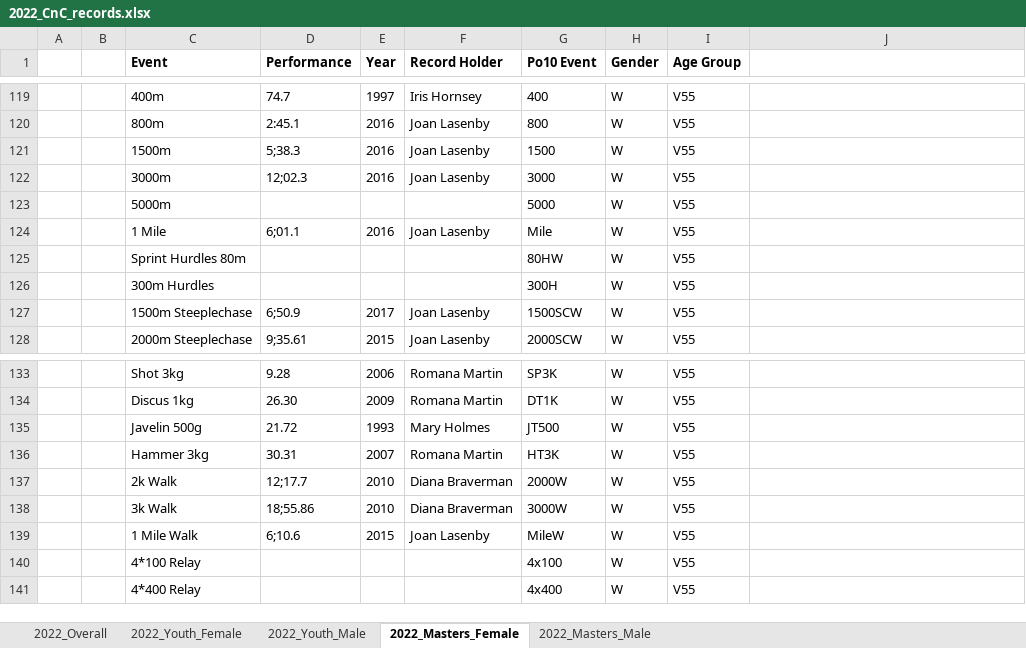
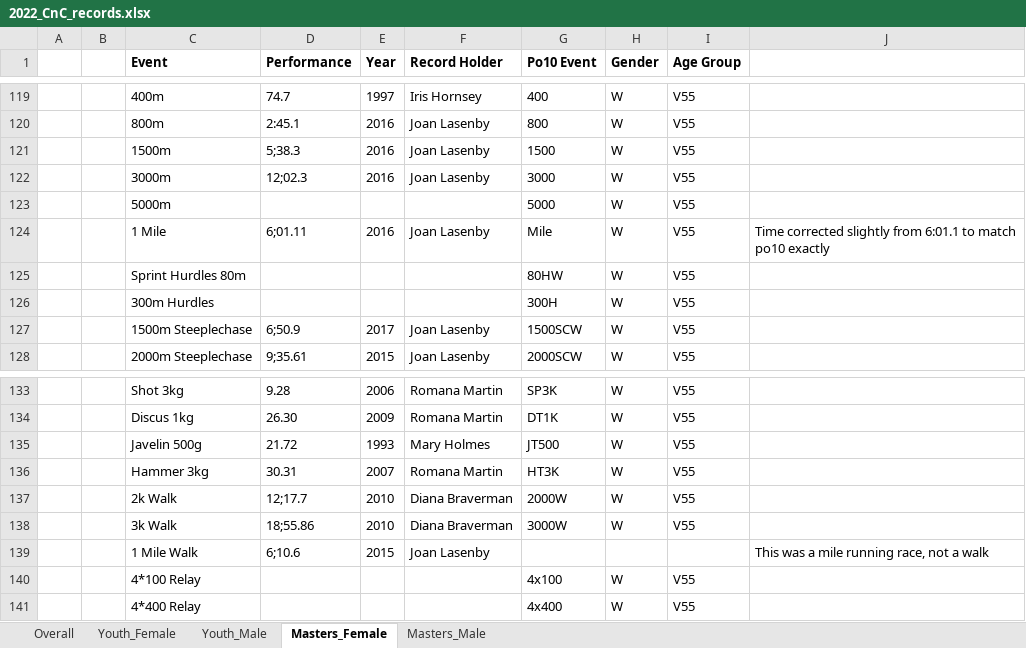
Before and after one commit to charlie-wartnaby/powerof10-tools, an Excel workbook: 2022_CnC_records.xlsx, sheet Masters_Female, drawn as a sheet; only a part is shown, gaps mark what is left out; values as stored, in another font and other column widths than the file's, no borders; the diff names each change by its address in the sheet, - before the commit and + after, or states it on an @@ line.

Commit message:
Added racewalks, fixed Joan Lasenby V55 mile 'walk'

```diff
--- a/2022_CnC_records.xlsx (sheet Masters_Female)
+++ b/2022_CnC_records.xlsx (sheet Masters_Female)
-sheet tab: 2022_Overall
+sheet tab: Overall
-sheet tab: 2022_Youth_Female
+sheet tab: Youth_Female
-sheet tab: 2022_Youth_Male
+sheet tab: Youth_Male
-sheet tab: 2022_Masters_Female
+sheet tab: Masters_Female
-sheet tab: 2022_Masters_Male
+sheet tab: Masters_Male
-D124 (Performance): 6;01.1
+D124 (Performance): 6;01.11
-J124: (empty)
+J124: Time corrected slightly from 6:01.1 to match po10 exactly
-G139 (Po10 Event): MileW
+G139 (Po10 Event): (empty)
-H139 (Gender): W
+H139 (Gender): (empty)
-I139 (Age Group): V55
+I139 (Age Group): (empty)
-J139: (empty)
+J139: This was a mile running race, not a walk
```
Also changed, not shown: 4 other files.
